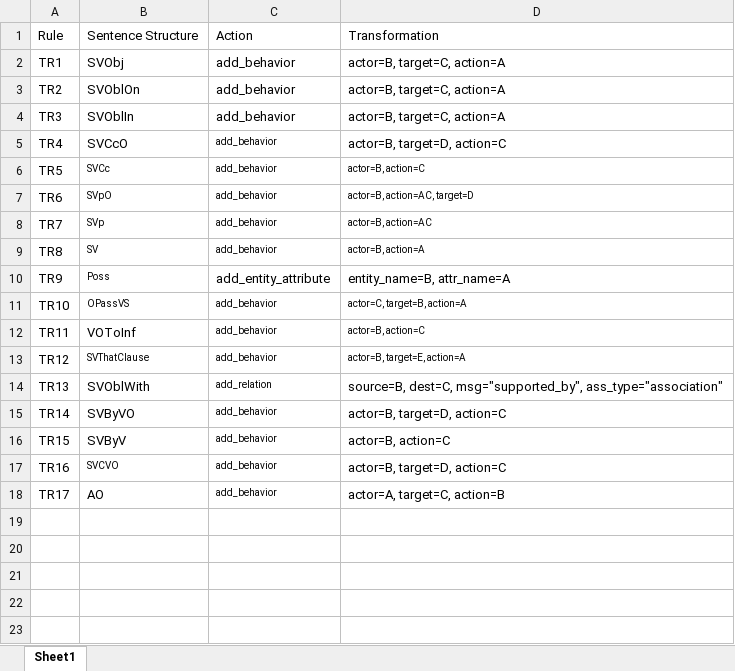
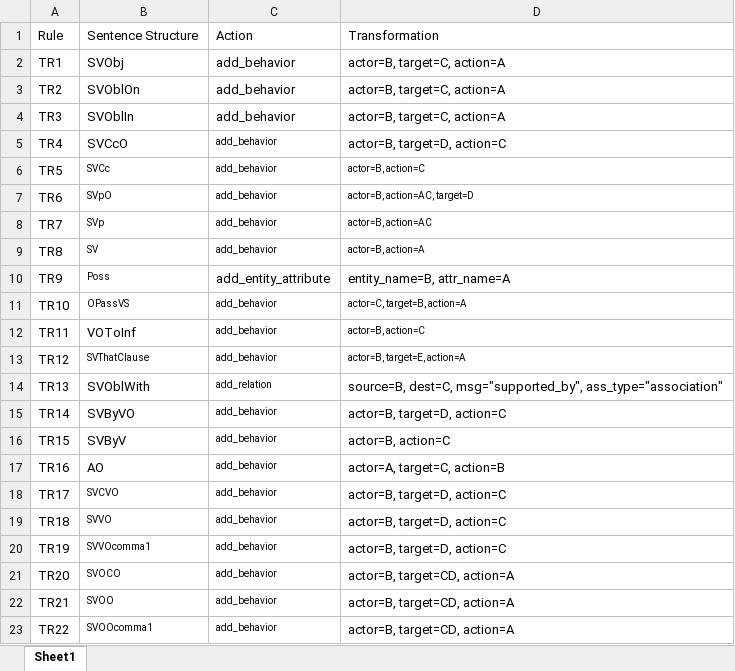
Before and after one commit to xixixhalu/DomainModelExtractor, an Excel workbook: TR/TR.xlsx, sheet Sheet1, drawn as a sheet; values as stored, in another font and other column widths than the file's, no borders; the diff names each change by its address in the sheet, - before the commit and + after, or states it on an @@ line.

Commit message:
Add files via upload

```diff
--- a/TR/TR.xlsx (sheet Sheet1)
+++ b/TR/TR.xlsx (sheet Sheet1)
-B17: SVCVO
+B17: AO
@@ B17 text size: larger @@
-D17: actor=B, target=D, action=C
+D17: actor=A, target=C, action=B
-B18: AO
+B18: SVCVO
@@ B18 text size: smaller @@
-D18: actor=A, target=C, action=B
+D18: actor=B, target=D, action=C
+row 19: TR18 | SVVO | add_behavior | actor=B, target=D, action=C
+row 20: TR19 | SVVOcomma1 | add_behavior | actor=B, target=D, action=C
+row 21: TR20 | SVOCO | add_behavior | actor=B, target=CD, action=A
+row 22: TR21 | SVOO | add_behavior | actor=B, target=CD, action=A
+row 23: TR22 | SVOOcomma1 | add_behavior | actor=B, target=CD, action=A
```
